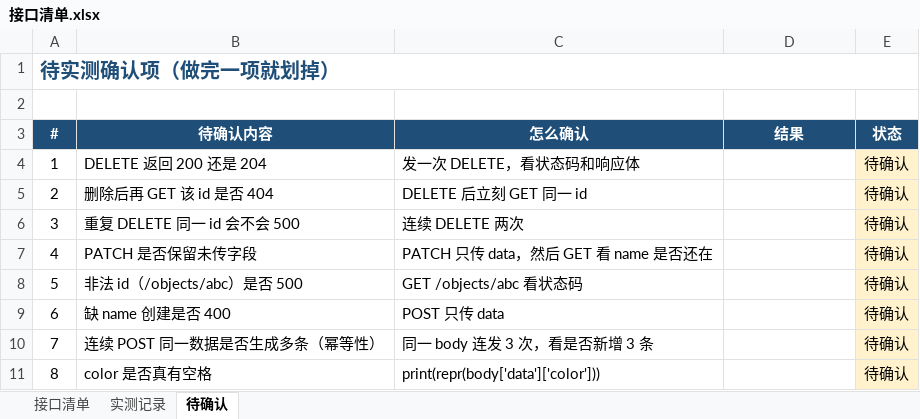
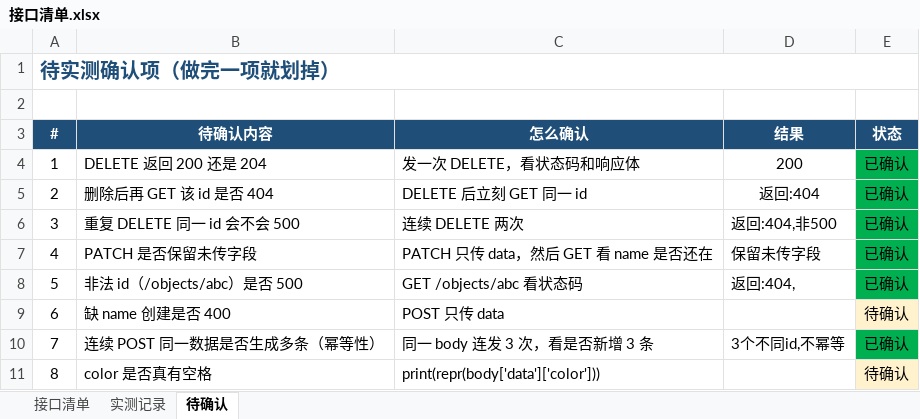
Before and after one commit to mayday9001/ruoyi-api-test, an Excel workbook: week1/接口清单.xlsx, sheet 待确认, drawn as a sheet; values as stored, in another font and other column widths than the file's, no borders; the diff names each change by its address in the sheet, - before the commit and + after, or states it on an @@ line.

Commit message:
feat: week2 pytest 基础（命名规则/assert 重写/命令行参数）

```diff
--- a/week1/接口清单.xlsx (sheet 待确认)
+++ b/week1/接口清单.xlsx (sheet 待确认)
-D4 (结果): (empty)
+D4 (结果): 200
-E4:E8 (状态): 待确认
+E4:E8 (状态): 已确认
-E4:E8 fill: #FFF2CC
+E4:E8 fill: #00B050
-D5 (结果): (empty)
+D5 (结果): 返回:404
-D6 (结果): (empty)
+D6 (结果): 返回:404,非500
-D7 (结果): (empty)
+D7 (结果): 保留未传字段
-D8 (结果): (empty)
+D8 (结果): 返回:404,
-D10 (结果): (empty)
+D10 (结果): 3个不同id,不幂等
-E10 (状态): 待确认
+E10 (状态): 已确认
-E10 fill: #FFF2CC
+E10 fill: #00B050
```
Also changed, not shown: 2 other files.
